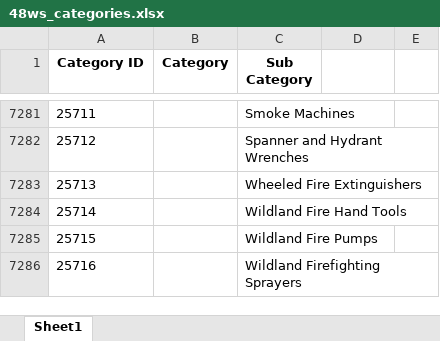
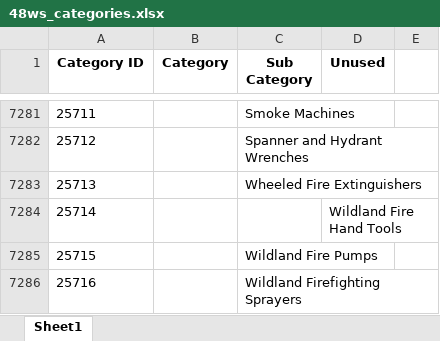
Before and after one commit to gatorsgonnagait/48WS_Scrapers, an Excel workbook: 48ws_categories.xlsx, sheet Sheet1, drawn as a sheet; only a part is shown, gaps mark what is left out; values as stored, in another font and other column widths than the file's, no borders; the diff names each change by its address in the sheet, - before the commit and + after, or states it on an @@ line.

```diff
--- a/48ws_categories.xlsx (sheet Sheet1)
+++ b/48ws_categories.xlsx (sheet Sheet1)
-D1: (empty)
+D1: Unused
-C7284 (Sub Category): Wildland Fire Hand Tools
+C7284 (Sub Category): (empty)
-D7284 (Unused): (empty)
+D7284 (Unused): Wildland Fire Hand Tools
```
Also changed, not shown: 4 other files.
